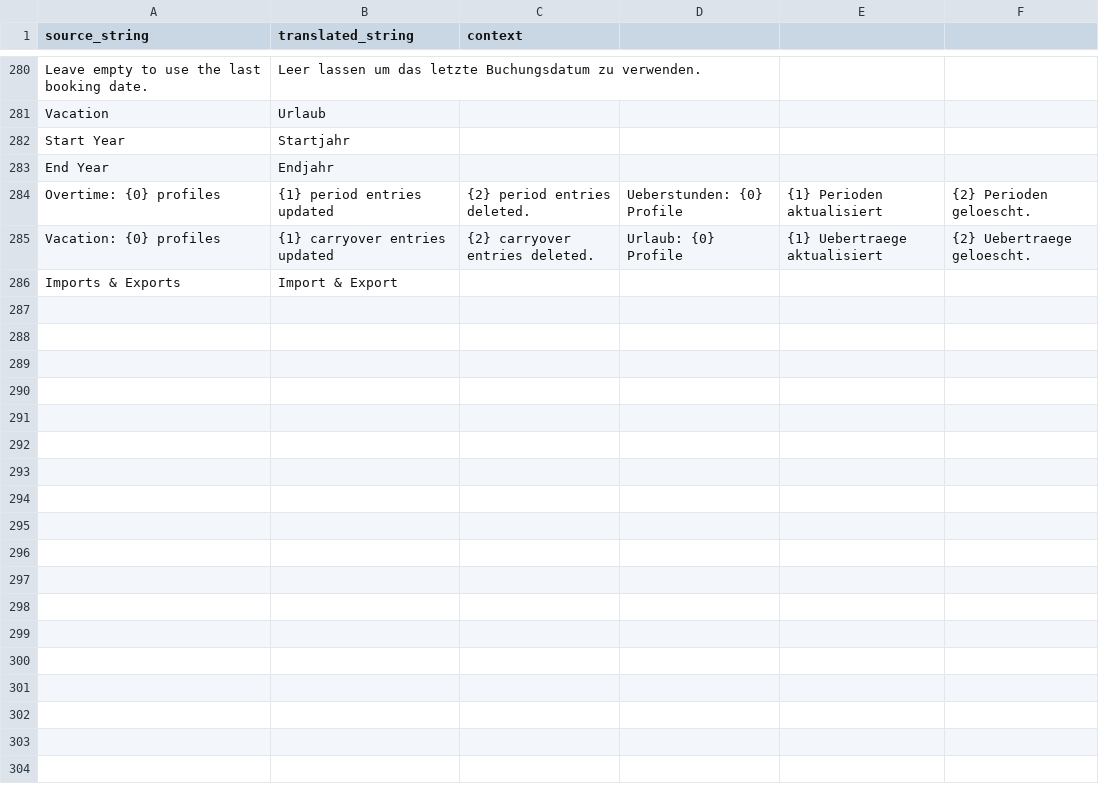
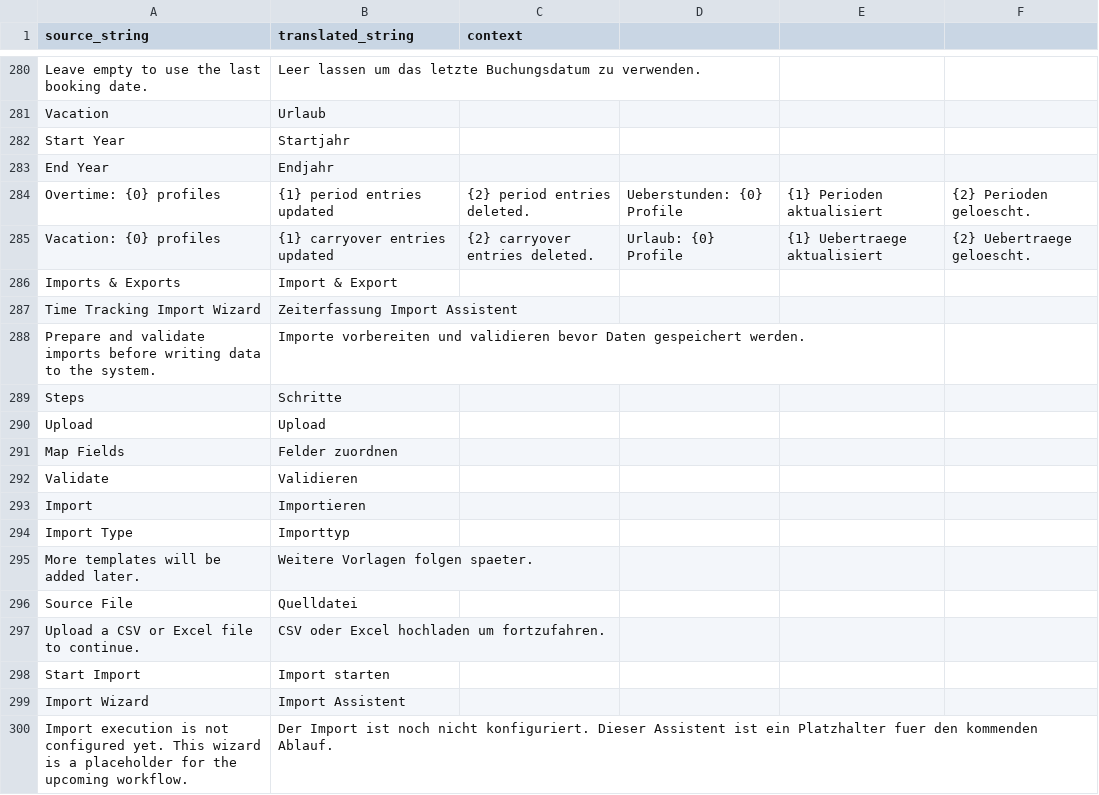
Before and after one commit to Rocket-Quack/time_tracking, a CSV file: time_tracking/time_tracking/translations/de.csv, drawn as a sheet; only a part is shown, gaps mark what is left out; the diff names each change by its address in the sheet, - before the commit and + after, or states it on an @@ line.

Commit message:
feat(import): add wizard placeholder page

```diff
--- a/time_tracking/time_tracking/translations/de.csv
+++ b/time_tracking/time_tracking/translations/de.csv
+row 287: Time Tracking Import Wizard | Zeiterfassung Import Assistent
+row 288: Prepare and validate imports before writing data to the system. | Importe vorbereiten und validieren bevor Daten gespeichert werden.
+row 289: Steps | Schritte
+row 290: Upload | Upload
+row 291: Map Fields | Felder zuordnen
+row 292: Validate | Validieren
+row 293: Import | Importieren
+row 294: Import Type | Importtyp
+row 295: More templates will be added later. | Weitere Vorlagen folgen spaeter.
+row 296: Source File | Quelldatei
+row 297: Upload a CSV or Excel file to continue. | CSV oder Excel hochladen um fortzufahren.
+row 298: Start Import | Import starten
+row 299: Import Wizard | Import Assistent
+row 300: Import execution is not configured yet. This wizard is a placeholder for the upcoming workflow. | Der Import ist noch nicht konfiguriert. Dieser Assistent ist ein Platzhalter fuer den kommenden Ablauf.
```
Also changed, not shown: 6 other files.
